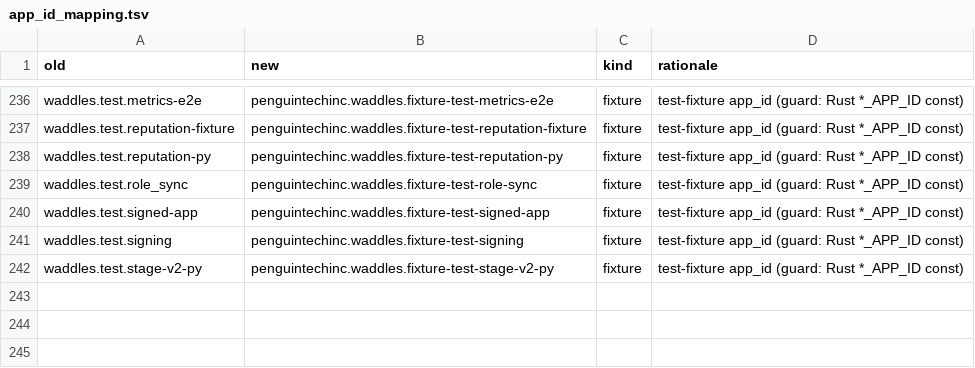
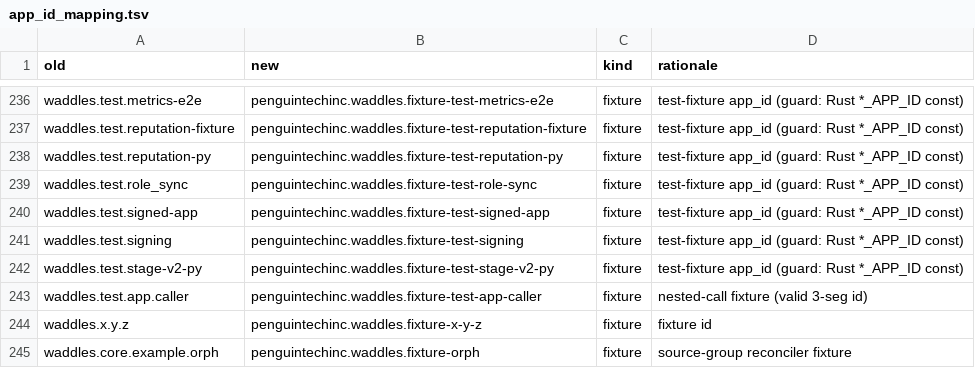
Before and after one commit to penguintechinc/waddles, a TSV file: scripts/rename/app_id_mapping.tsv, drawn as a sheet; only a part is shown, gaps mark what is left out.

```diff
--- a/scripts/rename/app_id_mapping.tsv
+++ b/scripts/rename/app_id_mapping.tsv
@@ -242 +242,4 @@ waddles.test.signing	penguintechinc.waddles.fixture-test-signing	fixture	test-fi
 waddles.test.stage-v2-py	penguintechinc.waddles.fixture-test-stage-v2-py	fixture	test-fixture app_id (guard: Rust *_APP_ID const)
+waddles.test.app.caller	penguintechinc.waddles.fixture-test-app-caller	fixture	nested-call fixture (valid 3-seg id)
+waddles.x.y.z	penguintechinc.waddles.fixture-x-y-z	fixture	fixture id
+waddles.core.example.orph	penguintechinc.waddles.fixture-orph	fixture	source-group reconciler fixture
```
Also changed, not shown: 9 other files.
